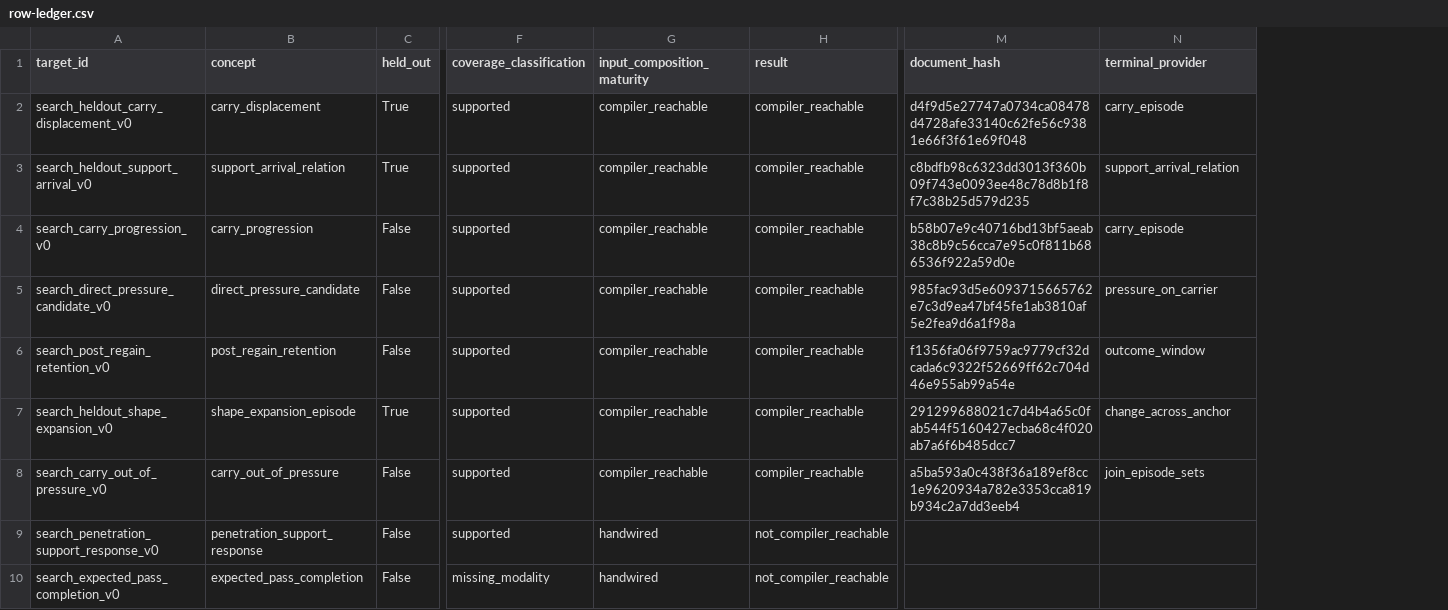
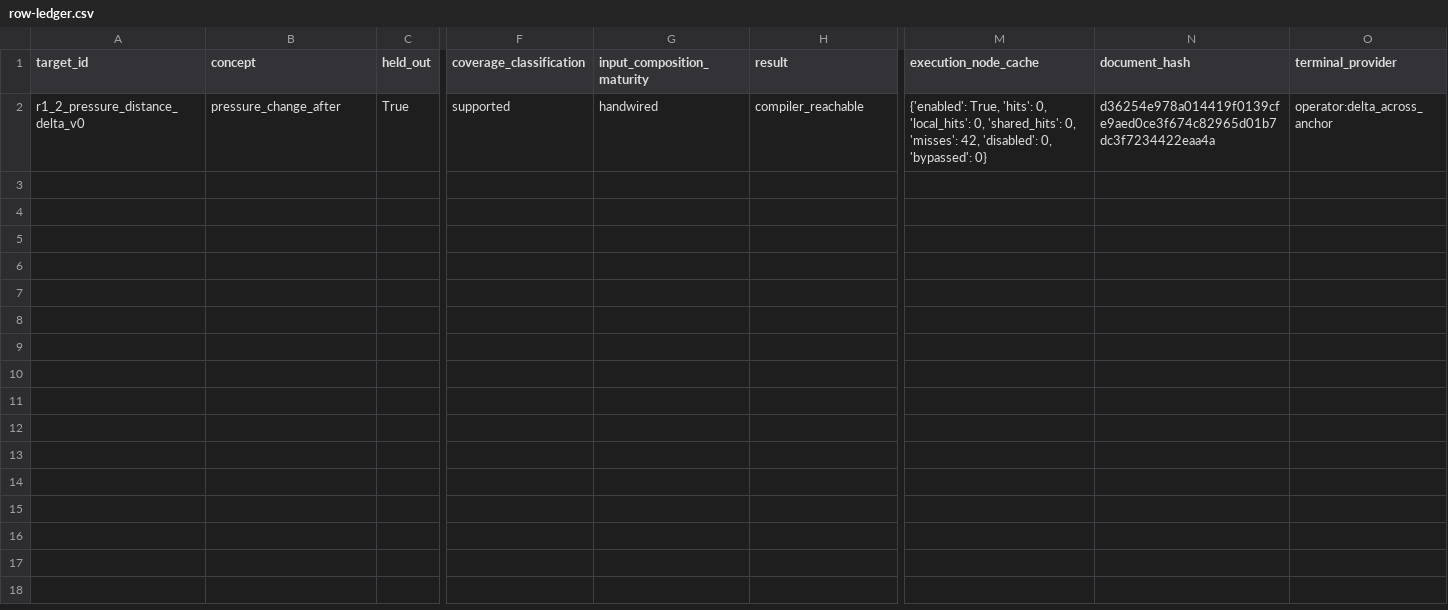
Before and after one commit to LuisRevillaM/priori, a CSV file: generated/compiler-search-v0/row-ledger.csv, drawn as a sheet; only a part is shown, gaps mark what is left out; removed rows and columns are numbered as before the commit, all else as after; rows hold the shown columns only; the diff names each change by its address in the sheet, - before the commit and + after, or states it on an @@ line.

```diff
--- a/generated/compiler-search-v0/row-ledger.csv
+++ b/generated/compiler-search-v0/row-ledger.csv
+column M (execution_node_cache), row 2: {'enabled': True, 'hits': 0, 'local_hits': 0, 'shared_hits': 0, 'misses': 42, 'disabled': 0, 'bypassed': 0}
-row 2: search_heldout_carry_displacement_v0 | carry_displacement | True | supported | compiler_reachable | compiler_reachable | d4f9d5e27747a0734ca08478d4728afe33140c62fe56c9381e66f3f61e69f048 | carry_episode
-row 3: search_heldout_support_arrival_v0 | support_arrival_relation | True | supported | compiler_reachable | compiler_reachable | c8bdfb98c6323dd3013f360b09f743e0093ee48c78d8b1f8f7c38b25d579d235 | support_arrival_relation
-row 4: search_carry_progression_v0 | carry_progression | False | supported | compiler_reachable | compiler_reachable | b58b07e9c40716bd13bf5aeab38c8b9c56cca7e95c0f811b686536f922a59d0e | carry_episode
-row 5: search_direct_pressure_candidate_v0 | direct_pressure_candidate | False | supported | compiler_reachable | compiler_reachable | 985fac93d5e6093715665762e7c3d9ea47bf45fe1ab3810af5e2fea9d6a1f98a | pressure_on_carrier
-row 6: search_post_regain_retention_v0 | post_regain_retention | False | supported | compiler_reachable | compiler_reachable | f1356fa06f9759ac9779cf32dcada6c9322f52669ff62c704d46e955ab99a54e | outcome_window
-A2 (target_id): search_heldout_shape_expansion_v0
+A2 (target_id): r1_2_pressure_distance_delta_v0
-B2 (concept): shape_expansion_episode
+B2 (concept): pressure_change_after
-G2 (input_composition_maturity): compiler_reachable
+G2 (input_composition_maturity): handwired
-N2 (document_hash): 291299688021c7d4b4a65c0fab544f5160427ecba68c4f020ab7a6f6b485dcc7
+N2 (document_hash): d36254e978a014419f0139cfe9aed0ce3f674c82965d01b7dc3f7234422eaa4a
-O2 (terminal_provider): change_across_anchor
+O2 (terminal_provider): operator:delta_across_anchor
-row 8: search_carry_out_of_pressure_v0 | carry_out_of_pressure | False | supported | compiler_reachable | compiler_reachable | a5ba593a0c438f36a189ef8cc1e9620934a782e3353cca819b934c2a7dd3eeb4 | join_episode_sets
-row 9: search_penetration_support_response_v0 | penetration_support_response | False | supported | handwired | not_compiler_reachable
-row 10: search_expected_pass_completion_v0 | expected_pass_completion | False | missing_modality | handwired | not_compiler_reachable
```
Also changed, not shown: 26 other files.
